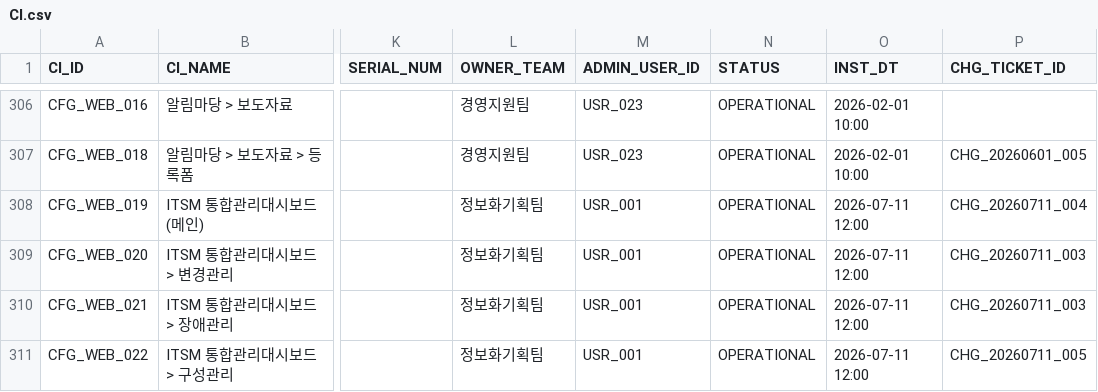
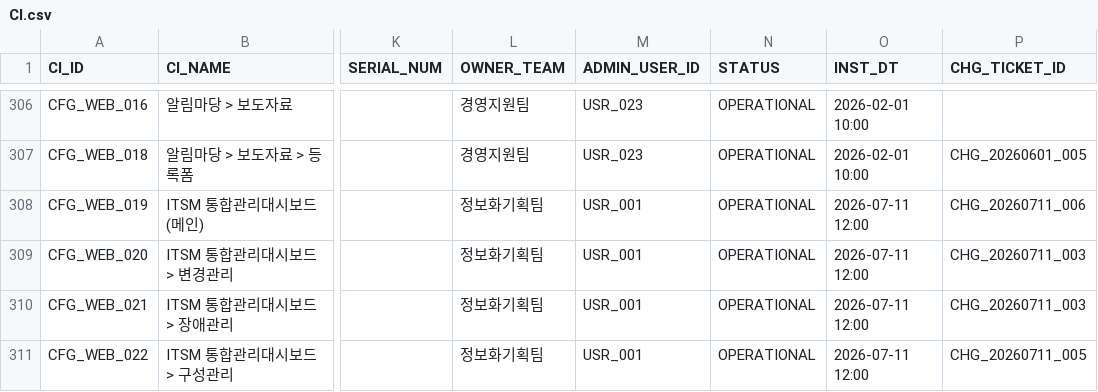
Before and after one commit to hudsonkim77/wiki, a CSV file: 3_구성관리/CI.csv, drawn as a sheet; only a part is shown, gaps mark what is left out; the diff names each change by its address in the sheet, - before the commit and + after, or states it on an @@ line.

```diff
--- a/3_구성관리/CI.csv
+++ b/3_구성관리/CI.csv
-P308 (CHG_TICKET_ID): CHG_20260711_004
+P308 (CHG_TICKET_ID): CHG_20260711_006
```
Also changed, not shown: 1_변경관리/CHANGE.csv, 3 other files.
